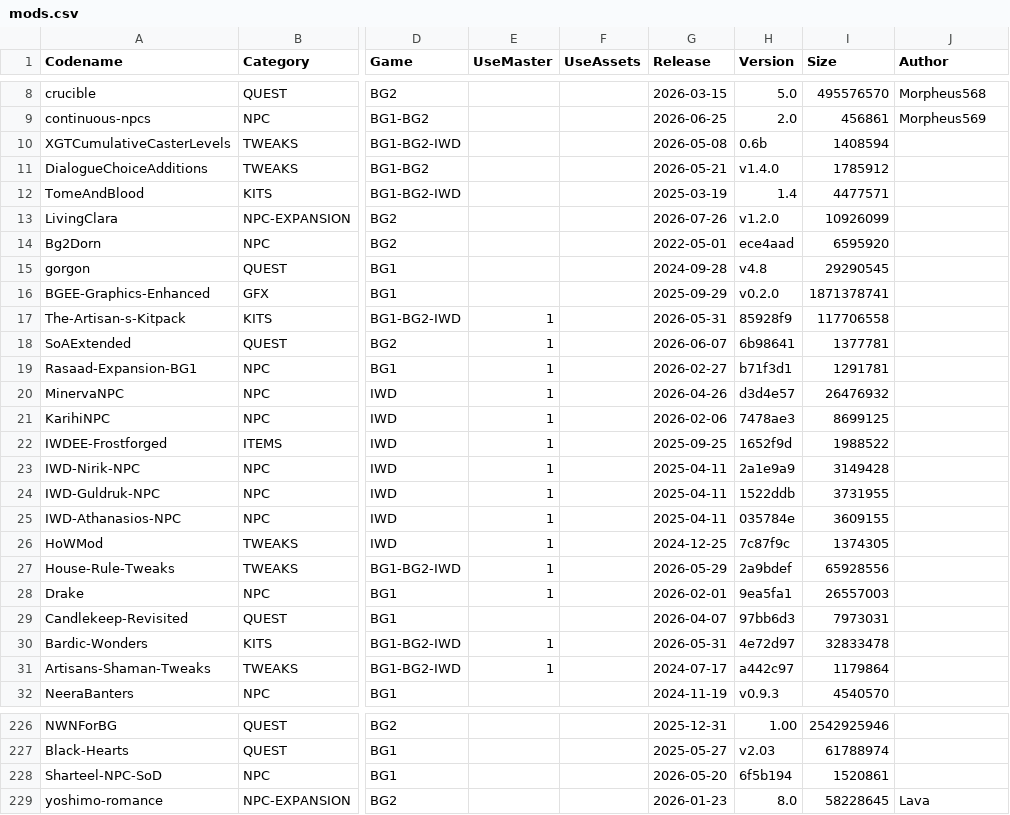
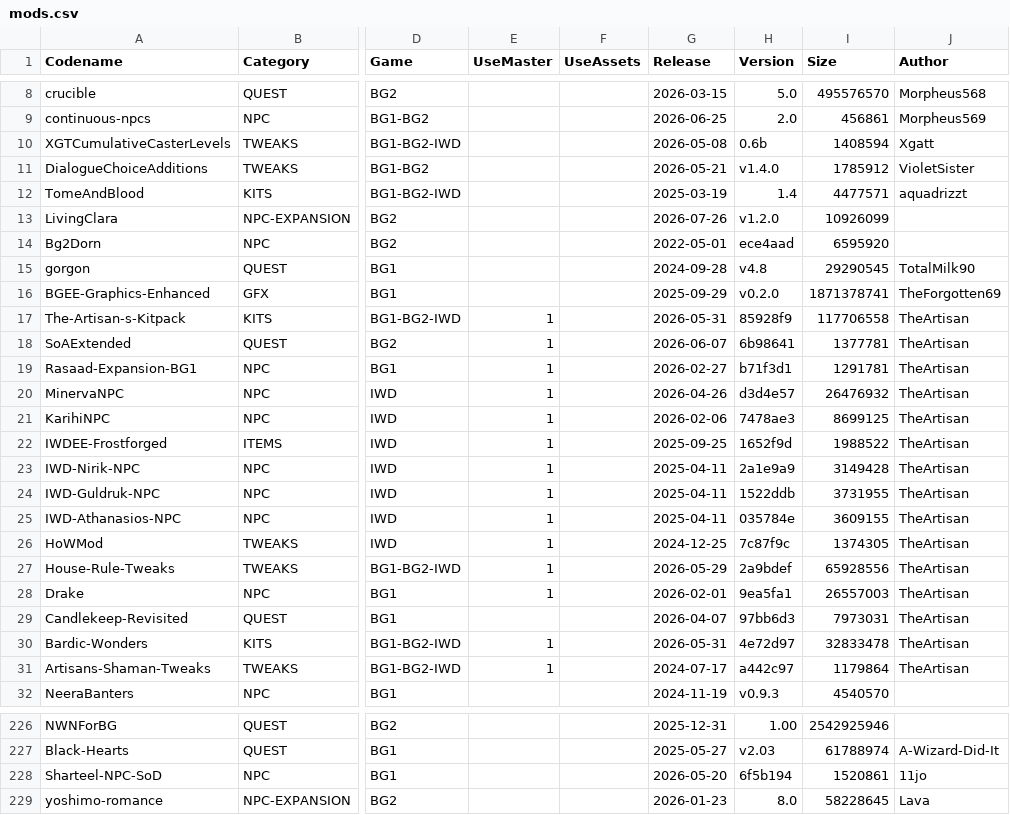
Before and after one commit to panshaigan/InfinityExpress, a CSV file: src/data/mods.csv, drawn as a sheet; only a part is shown, gaps mark what is left out; the diff covers the shown part only; the diff names each change by its address in the sheet, - before the commit and + after, or states it on an @@ line.

```diff
--- a/src/data/mods.csv
+++ b/src/data/mods.csv
-J10 (Author): (empty)
+J10 (Author): Xgatt
-J11 (Author): (empty)
+J11 (Author): VioletSister
-J12 (Author): (empty)
+J12 (Author): aquadrizzt
-J15 (Author): (empty)
+J15 (Author): TotalMilk90
-J16 (Author): (empty)
+J16 (Author): TheForgotten69
-J17:J31 (Author): (empty)
+J17:J31 (Author): TheArtisan
-J227 (Author): (empty)
+J227 (Author): A-Wizard-Did-It
-J228 (Author): (empty)
+J228 (Author): 11jo
```
Also changed, not shown: 65 edited cells elsewhere in this file.
